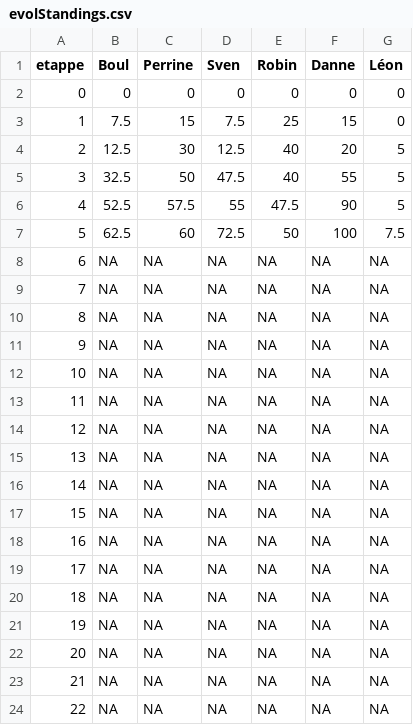
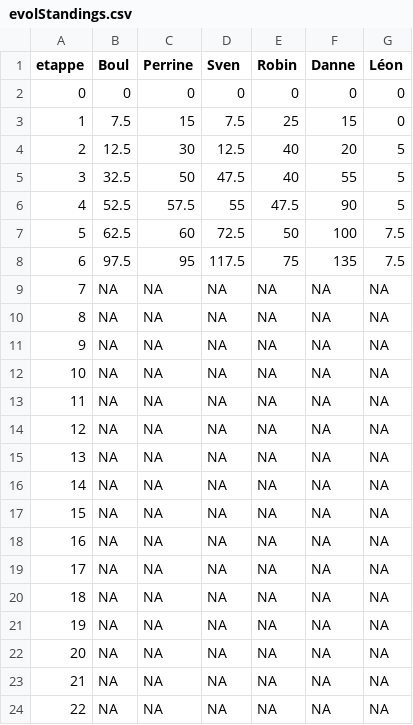
Before and after one commit to iggorgorgamel/TDF2026, a CSV file: data/evolStandings.csv, drawn as a sheet.

```diff
--- a/data/evolStandings.csv
+++ b/data/evolStandings.csv
@@ -7,3 +7,3 @@
 5,62.5,60,72.5,50,100,7.5
-6,NA,NA,NA,NA,NA,NA
+6,97.5,95,117.5,75,135,7.5
 7,NA,NA,NA,NA,NA,NA
```
Also changed, not shown: 3 other files.
